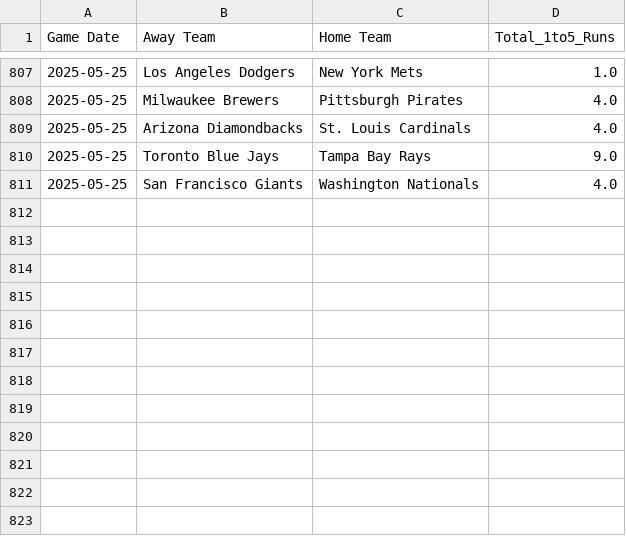
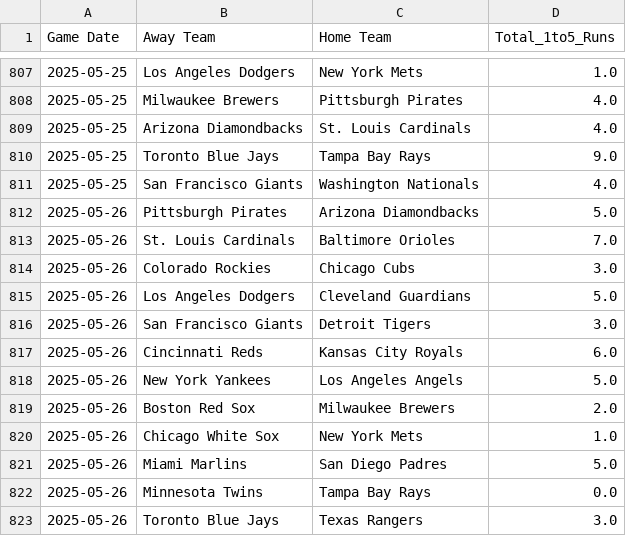
Before and after one commit to radgator13/boosted-innings-1-5, a CSV file: data/mlb_boxscores_1to5.csv, drawn as a sheet; only a part is shown, gaps mark what is left out; the diff names each change by its address in the sheet, - before the commit and + after, or states it on an @@ line.

```diff
--- a/data/mlb_boxscores_1to5.csv
+++ b/data/mlb_boxscores_1to5.csv
+row 812: 2025-05-26 | Pittsburgh Pirates | Arizona Diamondbacks | 5.0
+row 813: 2025-05-26 | St. Louis Cardinals | Baltimore Orioles | 7.0
+row 814: 2025-05-26 | Colorado Rockies | Chicago Cubs | 3.0
+row 815: 2025-05-26 | Los Angeles Dodgers | Cleveland Guardians | 5.0
+row 816: 2025-05-26 | San Francisco Giants | Detroit Tigers | 3.0
+row 817: 2025-05-26 | Cincinnati Reds | Kansas City Royals | 6.0
+row 818: 2025-05-26 | New York Yankees | Los Angeles Angels | 5.0
+row 819: 2025-05-26 | Boston Red Sox | Milwaukee Brewers | 2.0
+row 820: 2025-05-26 | Chicago White Sox | New York Mets | 1.0
+row 821: 2025-05-26 | Miami Marlins | San Diego Padres | 5.0
+row 822: 2025-05-26 | Minnesota Twins | Tampa Bay Rays | 0.0
+row 823: 2025-05-26 | Toronto Blue Jays | Texas Rangers | 3.0
```
Also changed, not shown: data/mlb_boxscores_full.csv, data/mlb_predictions.csv, 5 other files.
